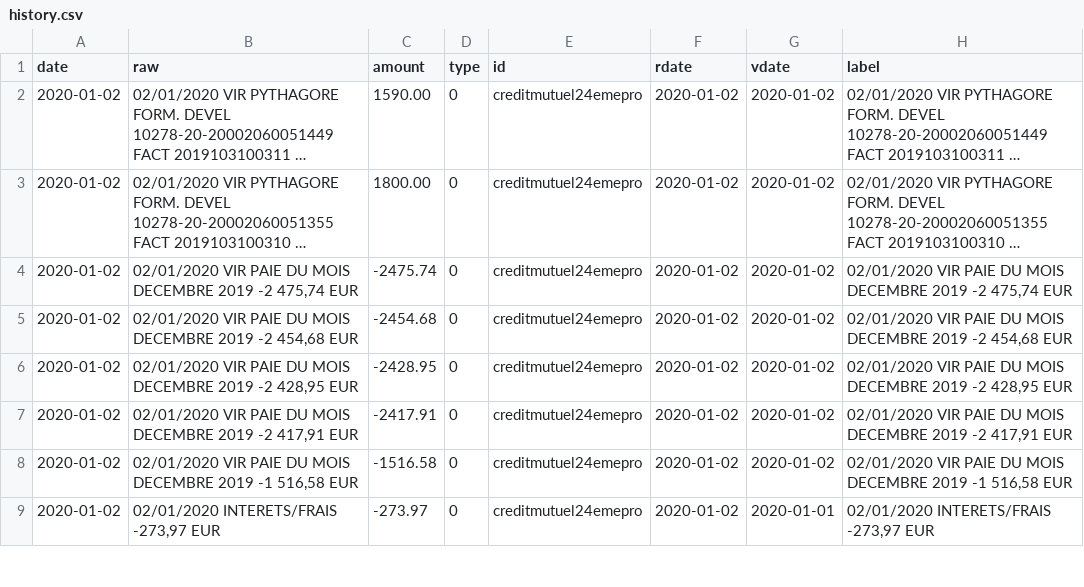
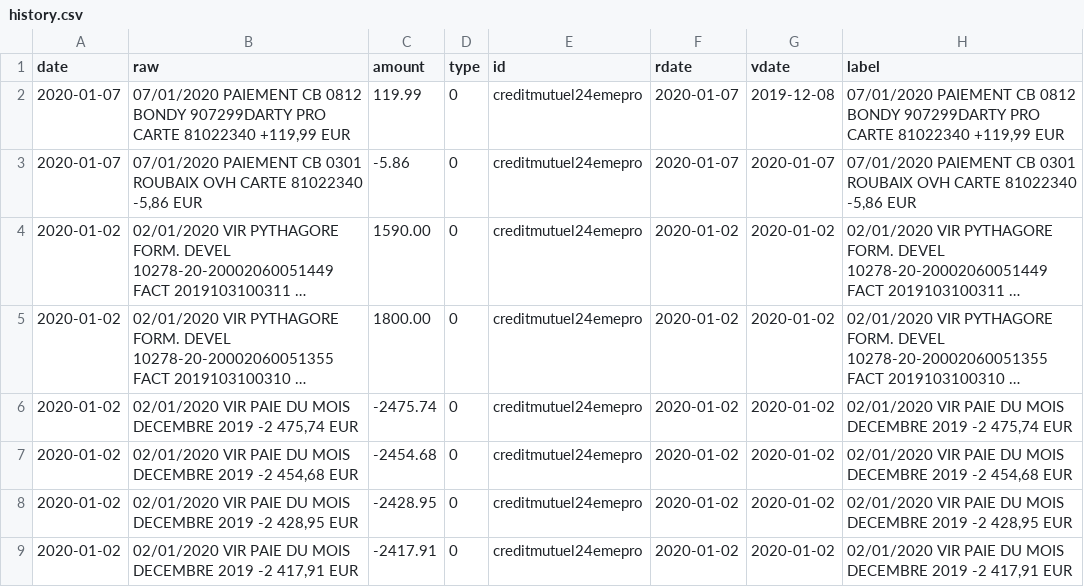
Before and after one commit to 24eme/banque, a CSV file: data/history.csv, drawn as a sheet; only a part is shown; the shorter side is filled out with more unchanged rows; long unchanged cells end in …; the diff names each change by its address in the sheet, - before the commit and + after, or states it on an @@ line.

Commit message:
Mise à jour des opérations

```diff
--- a/data/history.csv
+++ b/data/history.csv
+row 2: 2020-01-07 | 07/01/2020 PAIEMENT CB 0812 BONDY 907299DARTY PRO CARTE 81022340 +119,99 EUR | 119.99 | 0 | creditmutuel24emepro | 2020-01-07 | 2019-12-08 | 07/01/2020 PAIEMENT CB 0812 BONDY 907299DARTY PRO CARTE 81022340 +119,99 EUR
+row 3: 2020-01-07 | 07/01/2020 PAIEMENT CB 0301 ROUBAIX OVH CARTE 81022340 -5,86 EUR | -5.86 | 0 | creditmutuel24emepro | 2020-01-07 | 2020-01-07 | 07/01/2020 PAIEMENT CB 0301 ROUBAIX OVH CARTE 81022340 -5,86 EUR
```
